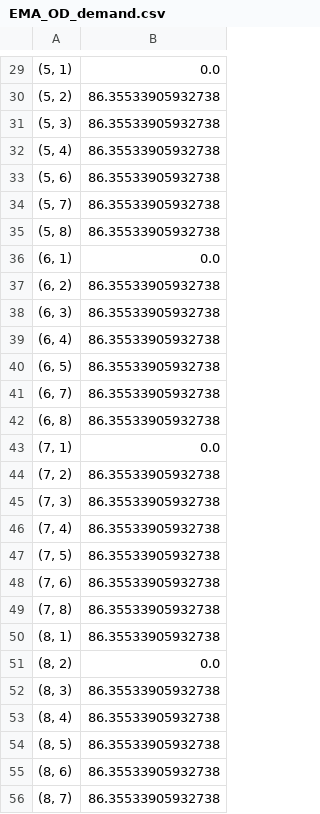
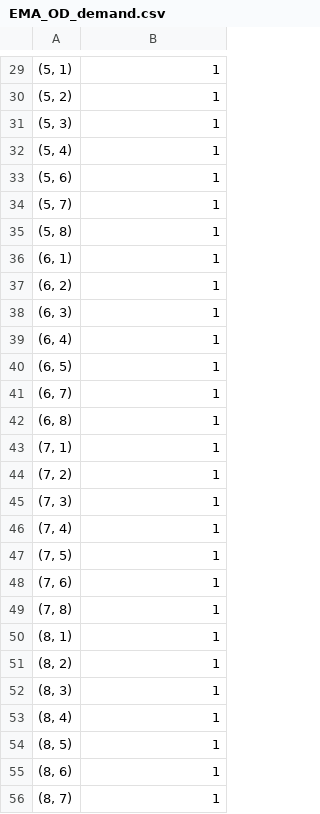
Before and after one commit to salomonw/tnet, a CSV file: results/joint/output/EMA_OD_demand.csv, drawn as a sheet; only a part is shown, gaps mark what is left out; the diff covers the shown part only.

```diff
--- a/results/joint/output/EMA_OD_demand.csv
+++ b/results/joint/output/EMA_OD_demand.csv
@@ -29,28 +29,28 @@
-"(5, 1)",0.0
-"(5, 2)",86.35533905932738
-"(5, 3)",86.35533905932738
-"(5, 4)",86.35533905932738
-"(5, 6)",86.35533905932738
-"(5, 7)",86.35533905932738
-"(5, 8)",86.35533905932738
-"(6, 1)",0.0
-"(6, 2)",86.35533905932738
-"(6, 3)",86.35533905932738
-"(6, 4)",86.35533905932738
-"(6, 5)",86.35533905932738
-"(6, 7)",86.35533905932738
-"(6, 8)",86.35533905932738
-"(7, 1)",0.0
-"(7, 2)",86.35533905932738
-"(7, 3)",86.35533905932738
-"(7, 4)",86.35533905932738
-"(7, 5)",86.35533905932738
-"(7, 6)",86.35533905932738
-"(7, 8)",86.35533905932738
-"(8, 1)",86.35533905932738
-"(8, 2)",0.0
-"(8, 3)",86.35533905932738
-"(8, 4)",86.35533905932738
-"(8, 5)",86.35533905932738
-"(8, 6)",86.35533905932738
-"(8, 7)",86.35533905932738
+"(5, 1)",1
+"(5, 2)",1
+"(5, 3)",1
+"(5, 4)",1
+"(5, 6)",1
+"(5, 7)",1
+"(5, 8)",1
+"(6, 1)",1
+"(6, 2)",1
+"(6, 3)",1
+"(6, 4)",1
+"(6, 5)",1
+"(6, 7)",1
+"(6, 8)",1
+"(7, 1)",1
+"(7, 2)",1
+"(7, 3)",1
+"(7, 4)",1
+"(7, 5)",1
+"(7, 6)",1
+"(7, 8)",1
+"(8, 1)",1
+"(8, 2)",1
+"(8, 3)",1
+"(8, 4)",1
+"(8, 5)",1
+"(8, 6)",1
+"(8, 7)",1
```
Also changed, not shown: 28 edited cells elsewhere in this file, 5 other files.
